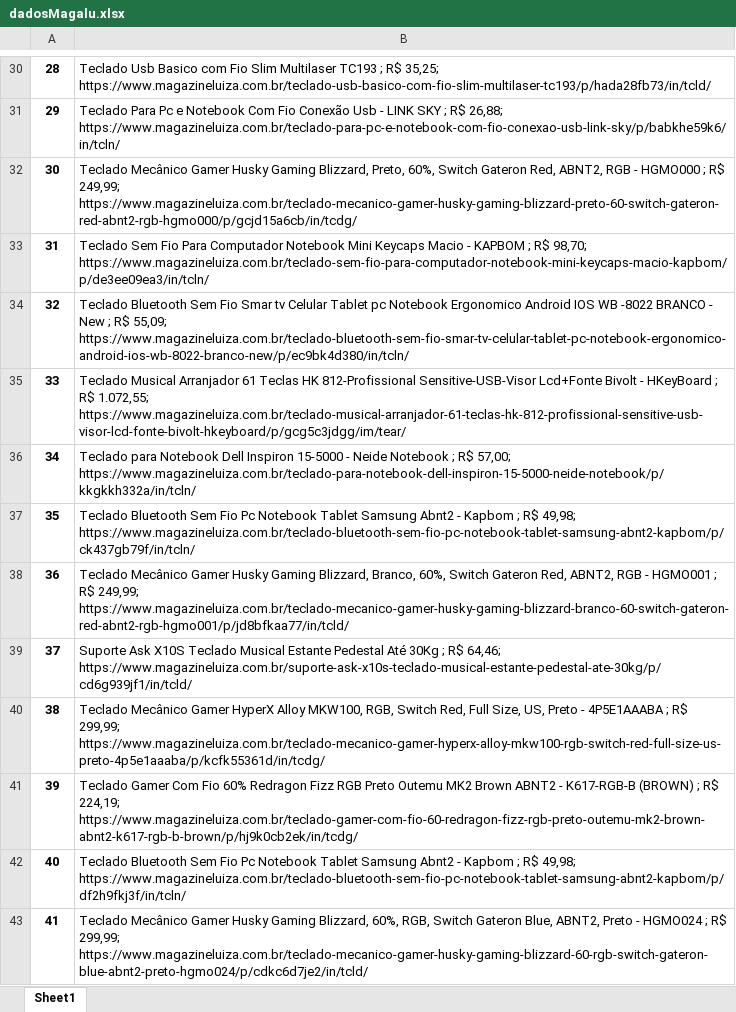
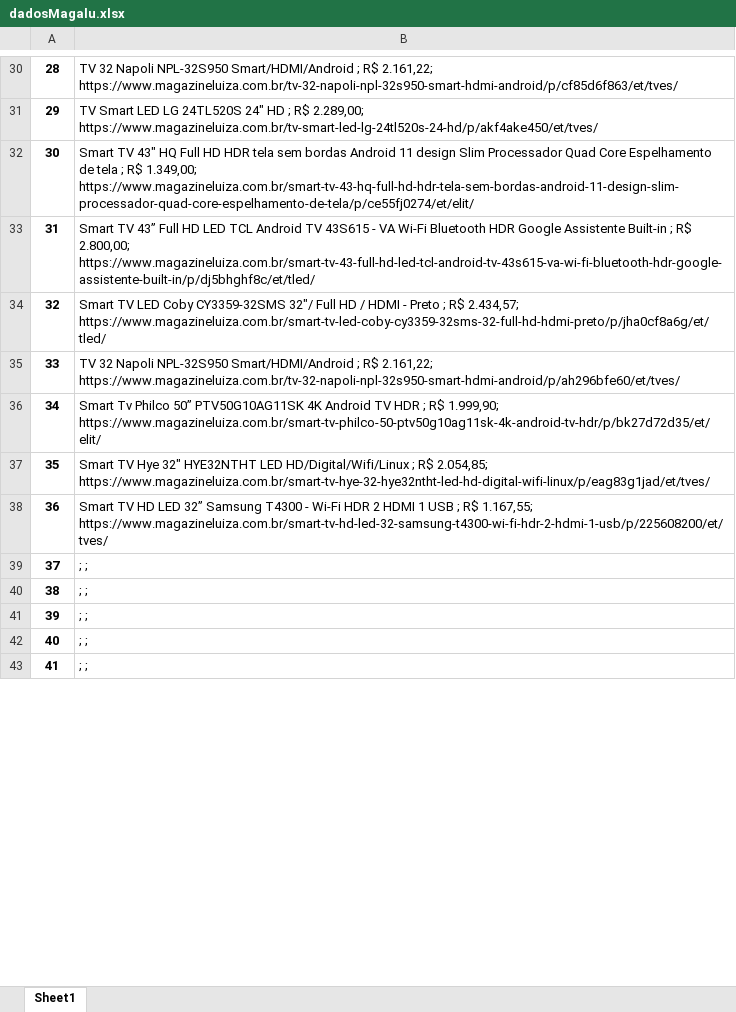
Before and after one commit to marques-matheus/Python, an Excel workbook: Magalu/dadosMagalu.xlsx, sheet Sheet1, drawn as a sheet; only a part is shown, gaps mark what is left out; values as stored, in another font and other column widths than the file's, no borders; the diff covers the shown part only; the diff names each change by its address in the sheet, - before the commit and + after, or states it on an @@ line.

```diff
--- a/Magalu/dadosMagalu.xlsx (sheet Sheet1)
+++ b/Magalu/dadosMagalu.xlsx (sheet Sheet1)
-B30: Teclado Usb Basico com Fio Slim Multilaser TC193 ; R$ 35,25; https://www.magazineluiza.com.br/teclado-usb-basico-com-fio-slim-multilaser-tc193/p/hada28fb73/in/tcld/
+B30: TV 32 Napoli NPL-32S950 Smart/HDMI/Android ; R$ 2.161,22; https://www.magazineluiza.com.br/tv-32-napoli-npl-32s950-smart-hdmi-android/p/cf85d6f863/et/tves/
-B31: Teclado Para Pc e Notebook Com Fio Conexão Usb - LINK SKY ; R$ 26,88; https://www.magazineluiza.com.br/teclado-para-pc-e-notebook-com-fio-conexao-usb-link-sky/p/babkhe59k6/in/tcln/
+B31: TV Smart LED LG 24TL520S 24" HD ; R$ 2.289,00; https://www.magazineluiza.com.br/tv-smart-led-lg-24tl520s-24-hd/p/akf4ake450/et/tves/
-B32: Teclado Mecânico Gamer Husky Gaming Blizzard, Preto, 60%, Switch Gateron Red, ABNT2, RGB - HGMO000 ; R$ 249,99; https://www.magazineluiza.com.br/teclado-mecanico-gamer-husky-gaming-blizzard-preto-60-switch-gateron-red-abnt2-rgb-hgmo000/p/gcjd15a6cb/in/tcdg/
+B32: Smart TV 43" HQ Full HD HDR tela sem bordas Android 11 design Slim Processador Quad Core Espelhamento de tela ; R$ 1.349,00; https://www.magazineluiza.com.br/smart-tv-43-hq-full-hd-hdr-tela-sem-bordas-android-11-design-slim-processador-quad-core-espelhamento-de-tela/p/ce55fj0274/et/elit/
-B33: Teclado Sem Fio Para Computador Notebook Mini Keycaps Macio - KAPBOM ; R$ 98,70; https://www.magazineluiza.com.br/teclado-sem-fio-para-computador-notebook-mini-keycaps-macio-kapbom/p/de3ee09ea3/in/tcln/
+B33: Smart TV 43” Full HD LED TCL Android TV 43S615 - VA Wi-Fi Bluetooth HDR Google Assistente Built-in ; R$ 2.800,00; https://www.magazineluiza.com.br/smart-tv-43-full-hd-led-tcl-android-tv-43s615-va-wi-fi-bluetooth-hdr-google-assistente-built-in/p/dj5bhghf8c/et/tled/
-B34: Teclado Bluetooth Sem Fio Smar tv Celular Tablet pc Notebook Ergonomico Android IOS WB -8022 BRANCO - New ; R$ 55,09; https://www.magazineluiza.com.br/teclado-bluetooth-sem-fio-smar-tv-celular-tablet-pc-notebook-ergonomico-android-ios-wb-8022-branco-new/p/ec9bk4d380/in/tcln/
+B34: Smart TV LED Coby CY3359-32SMS 32"/ Full HD / HDMI - Preto ; R$ 2.434,57; https://www.magazineluiza.com.br/smart-tv-led-coby-cy3359-32sms-32-full-hd-hdmi-preto/p/jha0cf8a6g/et/tled/
-B35: Teclado Musical Arranjador 61 Teclas HK 812-Profissional Sensitive-USB-Visor Lcd+Fonte Bivolt - HKeyBoard ; R$ 1.072,55; https://www.magazineluiza.com.br/teclado-musical-arranjador-61-teclas-hk-812-profissional-sensitive-usb-visor-lcd-fonte-bivolt-hkeyboard/p/gcg5c3jdgg/im/tear/
+B35: TV 32 Napoli NPL-32S950 Smart/HDMI/Android ; R$ 2.161,22; https://www.magazineluiza.com.br/tv-32-napoli-npl-32s950-smart-hdmi-android/p/ah296bfe60/et/tves/
-B36: Teclado para Notebook Dell Inspiron 15-5000 - Neide Notebook ; R$ 57,00; https://www.magazineluiza.com.br/teclado-para-notebook-dell-inspiron-15-5000-neide-notebook/p/kkgkkh332a/in/tcln/
+B36: Smart Tv Philco 50” PTV50G10AG11SK 4K Android TV HDR ; R$ 1.999,90; https://www.magazineluiza.com.br/smart-tv-philco-50-ptv50g10ag11sk-4k-android-tv-hdr/p/bk27d72d35/et/elit/
-B37: Teclado Bluetooth Sem Fio Pc Notebook Tablet Samsung Abnt2 - Kapbom ; R$ 49,98; https://www.magazineluiza.com.br/teclado-bluetooth-sem-fio-pc-notebook-tablet-samsung-abnt2-kapbom/p/ck437gb79f/in/tcln/
+B37: Smart TV Hye 32" HYE32NTHT LED HD/Digital/Wifi/Linux ; R$ 2.054,85; https://www.magazineluiza.com.br/smart-tv-hye-32-hye32ntht-led-hd-digital-wifi-linux/p/eag83g1jad/et/tves/
-B38: Teclado Mecânico Gamer Husky Gaming Blizzard, Branco, 60%, Switch Gateron Red, ABNT2, RGB - HGMO001 ; R$ 249,99; https://www.magazineluiza.com.br/teclado-mecanico-gamer-husky-gaming-blizzard-branco-60-switch-gateron-red-abnt2-rgb-hgmo001/p/jd8bfkaa77/in/tcld/
+B38: Smart TV HD LED 32” Samsung T4300 - Wi-Fi HDR 2 HDMI 1 USB ; R$ 1.167,55; https://www.magazineluiza.com.br/smart-tv-hd-led-32-samsung-t4300-wi-fi-hdr-2-hdmi-1-usb/p/225608200/et/tves/
-B39: Suporte Ask X10S Teclado Musical Estante Pedestal Até 30Kg ; R$ 64,46; https://www.magazineluiza.com.br/suporte-ask-x10s-teclado-musical-estante-pedestal-ate-30kg/p/cd6g939jf1/in/tcld/
+B39: ; ;
-B40: Teclado Mecânico Gamer HyperX Alloy MKW100, RGB, Switch Red, Full Size, US, Preto - 4P5E1AAABA ; R$ 299,99; https://www.magazineluiza.com.br/teclado-mecanico-gamer-hyperx-alloy-mkw100-rgb-switch-red-full-size-us-preto-4p5e1aaaba/p/kcfk55361d/in/tcdg/
+B40: ; ;
-B41: Teclado Gamer Com Fio 60% Redragon Fizz RGB Preto Outemu MK2 Brown ABNT2 - K617-RGB-B (BROWN) ; R$ 224,19; https://www.magazineluiza.com.br/teclado-gamer-com-fio-60-redragon-fizz-rgb-preto-outemu-mk2-brown-abnt2-k617-rgb-b-brown/p/hj9k0cb2ek/in/tcdg/
+B41: ; ;
-B42: Teclado Bluetooth Sem Fio Pc Notebook Tablet Samsung Abnt2 - Kapbom ; R$ 49,98; https://www.magazineluiza.com.br/teclado-bluetooth-sem-fio-pc-notebook-tablet-samsung-abnt2-kapbom/p/df2h9fkj3f/in/tcln/
+B42: ; ;
-B43: Teclado Mecânico Gamer Husky Gaming Blizzard, 60%, RGB, Switch Gateron Blue, ABNT2, Preto - HGMO024 ; R$ 299,99; https://www.magazineluiza.com.br/teclado-mecanico-gamer-husky-gaming-blizzard-60-rgb-switch-gateron-blue-abnt2-preto-hgmo024/p/cdkc6d7je2/in/tcld/
+B43: ; ;
```
Also changed, not shown: 48 edited cells elsewhere in this sheet, 4 other files.
